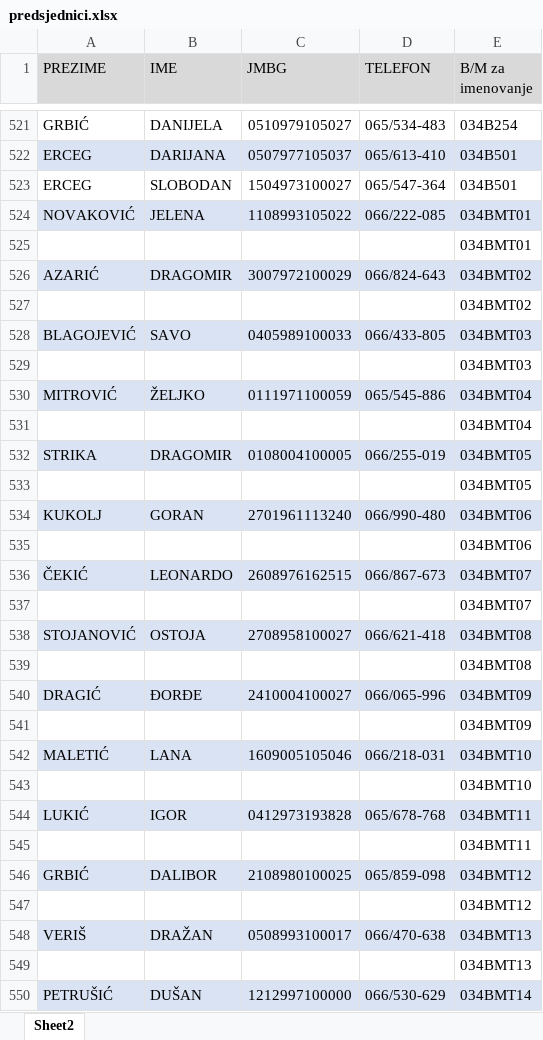
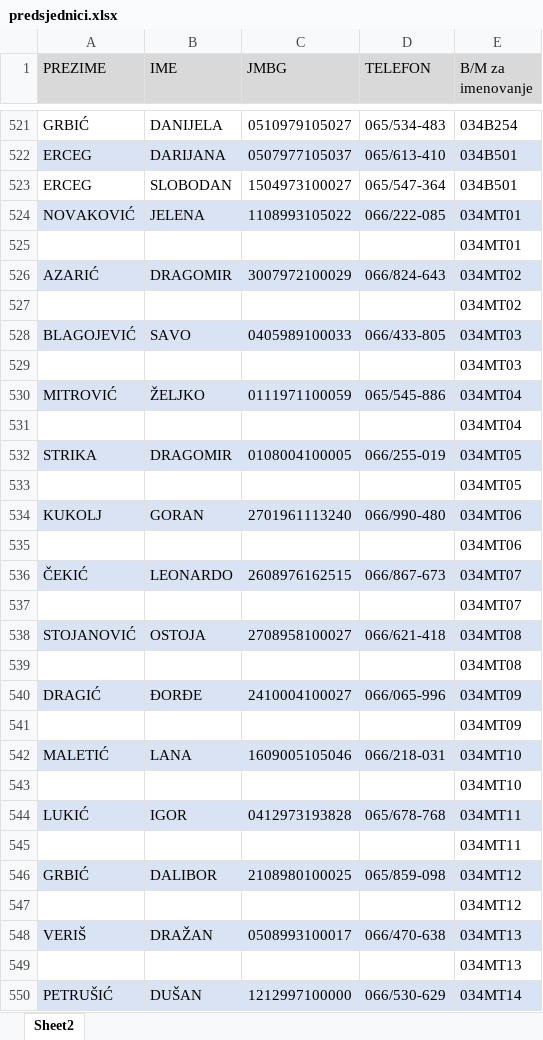
Before and after one commit to vladanmalinic0128/flow-crm-tutorial, an Excel workbook: src/main/resources/documents/predsjednici.xlsx, sheet Sheet2, drawn as a sheet; only a part is shown, gaps mark what is left out; values as stored, in another font and other column widths than the file's, no borders; the diff covers the shown part only; the diff names each change by its address in the sheet, - before the commit and + after, or states it on an @@ line.

Commit message:
Adding last president and adjusting table

```diff
--- a/src/main/resources/documents/predsjednici.xlsx (sheet Sheet2)
+++ b/src/main/resources/documents/predsjednici.xlsx (sheet Sheet2)
-E524:E525 (B/M za imenovanje): 034BMT01
+E524:E525 (B/M za imenovanje): 034MT01
-E526:E527 (B/M za imenovanje): 034BMT02
+E526:E527 (B/M za imenovanje): 034MT02
-E528:E529 (B/M za imenovanje): 034BMT03
+E528:E529 (B/M za imenovanje): 034MT03
-E530:E531 (B/M za imenovanje): 034BMT04
+E530:E531 (B/M za imenovanje): 034MT04
-E532:E533 (B/M za imenovanje): 034BMT05
+E532:E533 (B/M za imenovanje): 034MT05
-E534:E535 (B/M za imenovanje): 034BMT06
+E534:E535 (B/M za imenovanje): 034MT06
-E536:E537 (B/M za imenovanje): 034BMT07
+E536:E537 (B/M za imenovanje): 034MT07
-E538:E539 (B/M za imenovanje): 034BMT08
+E538:E539 (B/M za imenovanje): 034MT08
-E540:E541 (B/M za imenovanje): 034BMT09
+E540:E541 (B/M za imenovanje): 034MT09
-E542:E543 (B/M za imenovanje): 034BMT10
+E542:E543 (B/M za imenovanje): 034MT10
-E544:E545 (B/M za imenovanje): 034BMT11
+E544:E545 (B/M za imenovanje): 034MT11
-E546:E547 (B/M za imenovanje): 034BMT12
+E546:E547 (B/M za imenovanje): 034MT12
-E548:E549 (B/M za imenovanje): 034BMT13
+E548:E549 (B/M za imenovanje): 034MT13
-E550 (B/M za imenovanje): 034BMT14
+E550 (B/M za imenovanje): 034MT14
```
Also changed, not shown: 49 edited cells elsewhere in this sheet, 1 other file.
